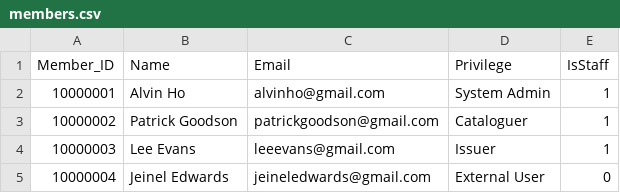
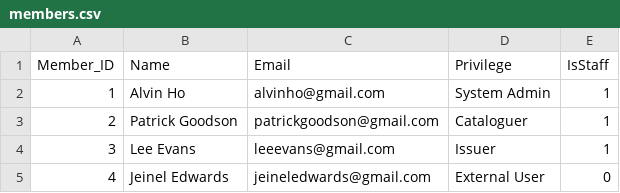
Before and after one commit to patinbsb/LAS, a CSV file: src/resources/members.csv, drawn as a sheet.

```diff
--- a/src/resources/members.csv
+++ b/src/resources/members.csv
@@ -1,5 +1,5 @@
 Member_ID,Name,Email,Privilege,IsStaff
-10000001,Alvin Ho,alvinho@gmail.com,System Admin,1
-10000002,Patrick Goodson,patrickgoodson@gmail.com,Cataloguer,1
-10000003,Lee Evans,leeevans@gmail.com,Issuer,1
-10000004,Jeinel Edwards,jeineledwards@gmail.com,External User,0
+1,Alvin Ho,alvinho@gmail.com,System Admin,1
+2,Patrick Goodson,patrickgoodson@gmail.com,Cataloguer,1
+3,Lee Evans,leeevans@gmail.com,Issuer,1
+4,Jeinel Edwards,jeineledwards@gmail.com,External User,0
```
Also changed, not shown: 1 other file.
